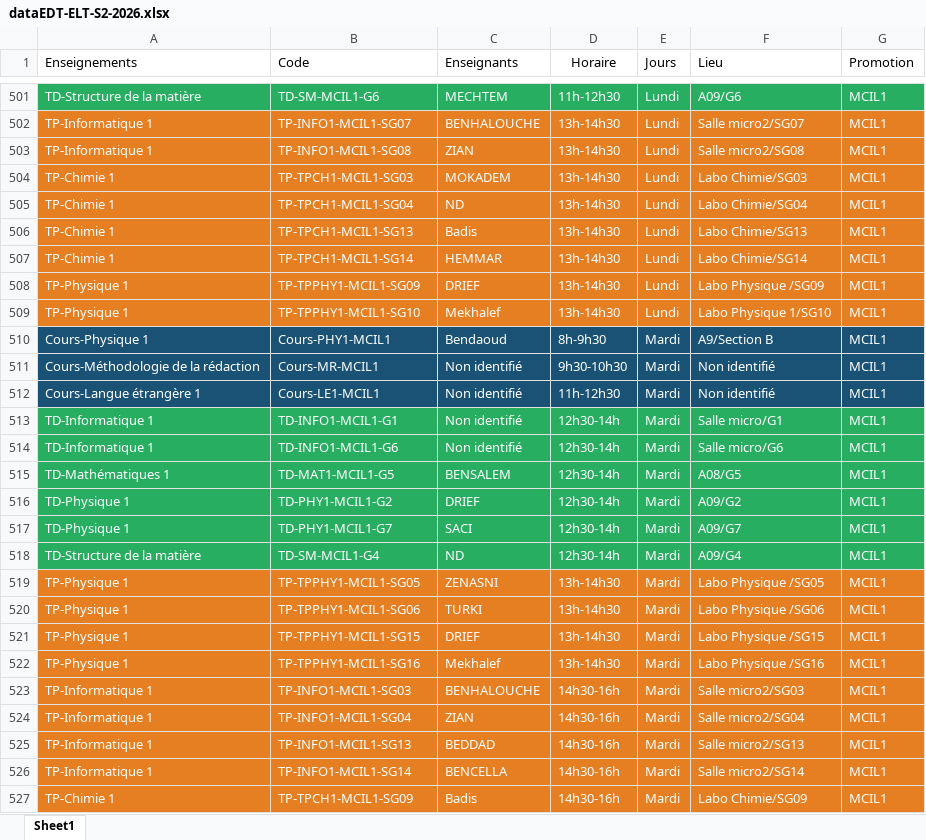
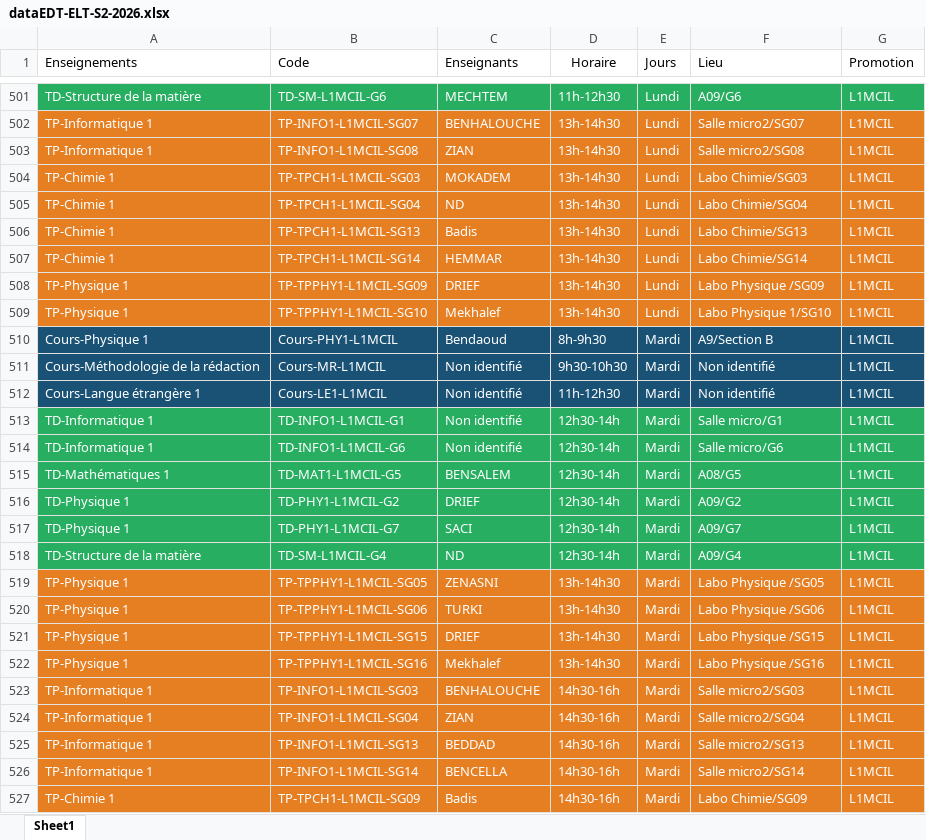
Before and after one commit to EDT-ELT-DEPARTMENT/Emplois-du-temps-2026-2027, an Excel workbook: dataEDT-ELT-S2-2026.xlsx, sheet Sheet1, drawn as a sheet; only a part is shown, gaps mark what is left out; values as stored, in another font and other column widths than the file's, no borders; the diff covers the shown part only; the diff names each change by its address in the sheet, - before the commit and + after, or states it on an @@ line.

```diff
--- a/dataEDT-ELT-S2-2026.xlsx (sheet Sheet1)
+++ b/dataEDT-ELT-S2-2026.xlsx (sheet Sheet1)
-B501 (Code): TD-SM-MCIL1-G6
+B501 (Code): TD-SM-L1MCIL-G6
-G501:G527 (Promotion): MCIL1
+G501:G527 (Promotion): L1MCIL
-B502 (Code): TP-INFO1-MCIL1-SG07
+B502 (Code): TP-INFO1-L1MCIL-SG07
-B503 (Code): TP-INFO1-MCIL1-SG08
+B503 (Code): TP-INFO1-L1MCIL-SG08
-B504 (Code): TP-TPCH1-MCIL1-SG03
+B504 (Code): TP-TPCH1-L1MCIL-SG03
-B505 (Code): TP-TPCH1-MCIL1-SG04
+B505 (Code): TP-TPCH1-L1MCIL-SG04
-B506 (Code): TP-TPCH1-MCIL1-SG13
+B506 (Code): TP-TPCH1-L1MCIL-SG13
-B507 (Code): TP-TPCH1-MCIL1-SG14
+B507 (Code): TP-TPCH1-L1MCIL-SG14
-B508 (Code): TP-TPPHY1-MCIL1-SG09
+B508 (Code): TP-TPPHY1-L1MCIL-SG09
-B509 (Code): TP-TPPHY1-MCIL1-SG10
+B509 (Code): TP-TPPHY1-L1MCIL-SG10
-B510 (Code): Cours-PHY1-MCIL1
+B510 (Code): Cours-PHY1-L1MCIL
-B511 (Code): Cours-MR-MCIL1
+B511 (Code): Cours-MR-L1MCIL
-B512 (Code): Cours-LE1-MCIL1
+B512 (Code): Cours-LE1-L1MCIL
-B513 (Code): TD-INFO1-MCIL1-G1
+B513 (Code): TD-INFO1-L1MCIL-G1
-B514 (Code): TD-INFO1-MCIL1-G6
+B514 (Code): TD-INFO1-L1MCIL-G6
-B515 (Code): TD-MAT1-MCIL1-G5
+B515 (Code): TD-MAT1-L1MCIL-G5
-B516 (Code): TD-PHY1-MCIL1-G2
+B516 (Code): TD-PHY1-L1MCIL-G2
-B517 (Code): TD-PHY1-MCIL1-G7
+B517 (Code): TD-PHY1-L1MCIL-G7
-B518 (Code): TD-SM-MCIL1-G4
+B518 (Code): TD-SM-L1MCIL-G4
-B519 (Code): TP-TPPHY1-MCIL1-SG05
+B519 (Code): TP-TPPHY1-L1MCIL-SG05
-B520 (Code): TP-TPPHY1-MCIL1-SG06
+B520 (Code): TP-TPPHY1-L1MCIL-SG06
-B521 (Code): TP-TPPHY1-MCIL1-SG15
+B521 (Code): TP-TPPHY1-L1MCIL-SG15
-B522 (Code): TP-TPPHY1-MCIL1-SG16
+B522 (Code): TP-TPPHY1-L1MCIL-SG16
-B523 (Code): TP-INFO1-MCIL1-SG03
+B523 (Code): TP-INFO1-L1MCIL-SG03
-B524 (Code): TP-INFO1-MCIL1-SG04
+B524 (Code): TP-INFO1-L1MCIL-SG04
-B525 (Code): TP-INFO1-MCIL1-SG13
+B525 (Code): TP-INFO1-L1MCIL-SG13
-B526 (Code): TP-INFO1-MCIL1-SG14
+B526 (Code): TP-INFO1-L1MCIL-SG14
-B527 (Code): TP-TPCH1-MCIL1-SG09
+B527 (Code): TP-TPCH1-L1MCIL-SG09
```
Also changed, not shown: 128 edited cells elsewhere in this sheet.
